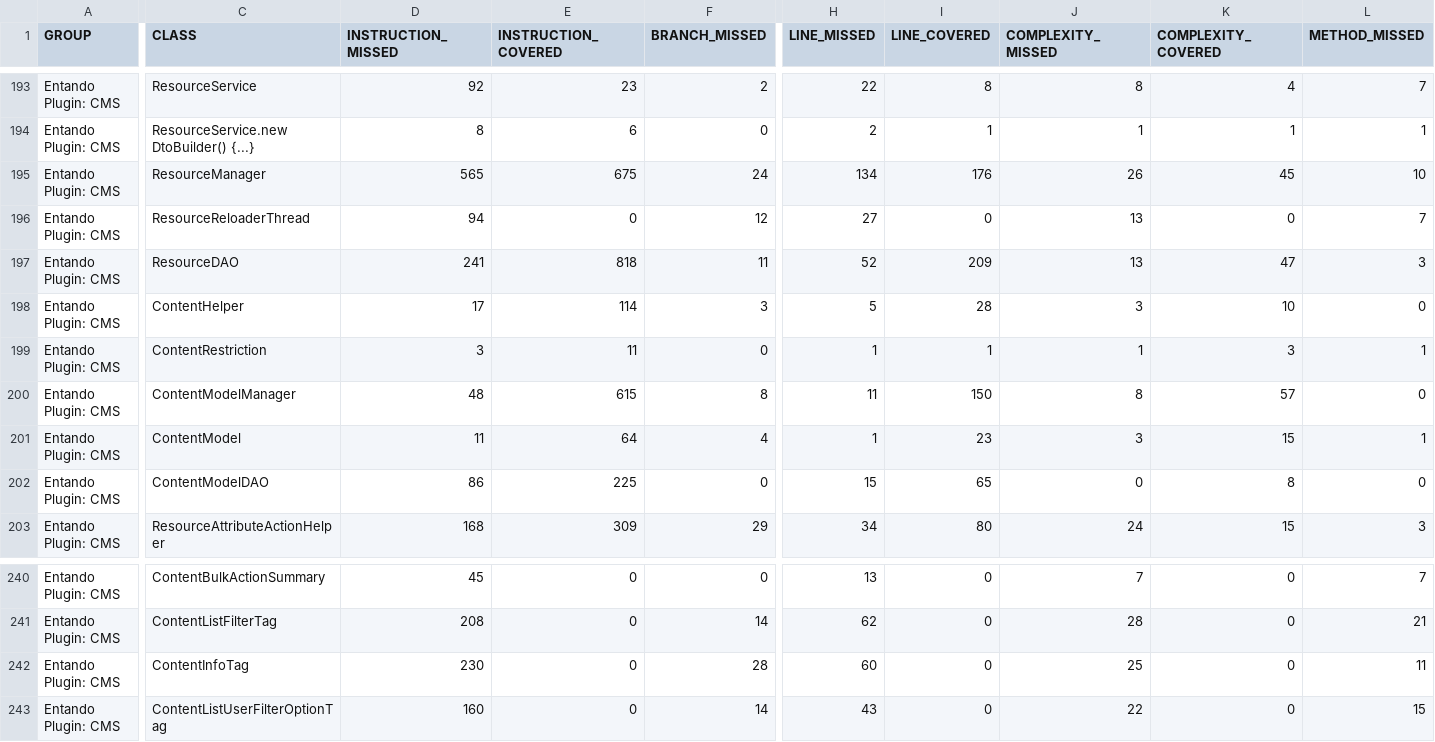
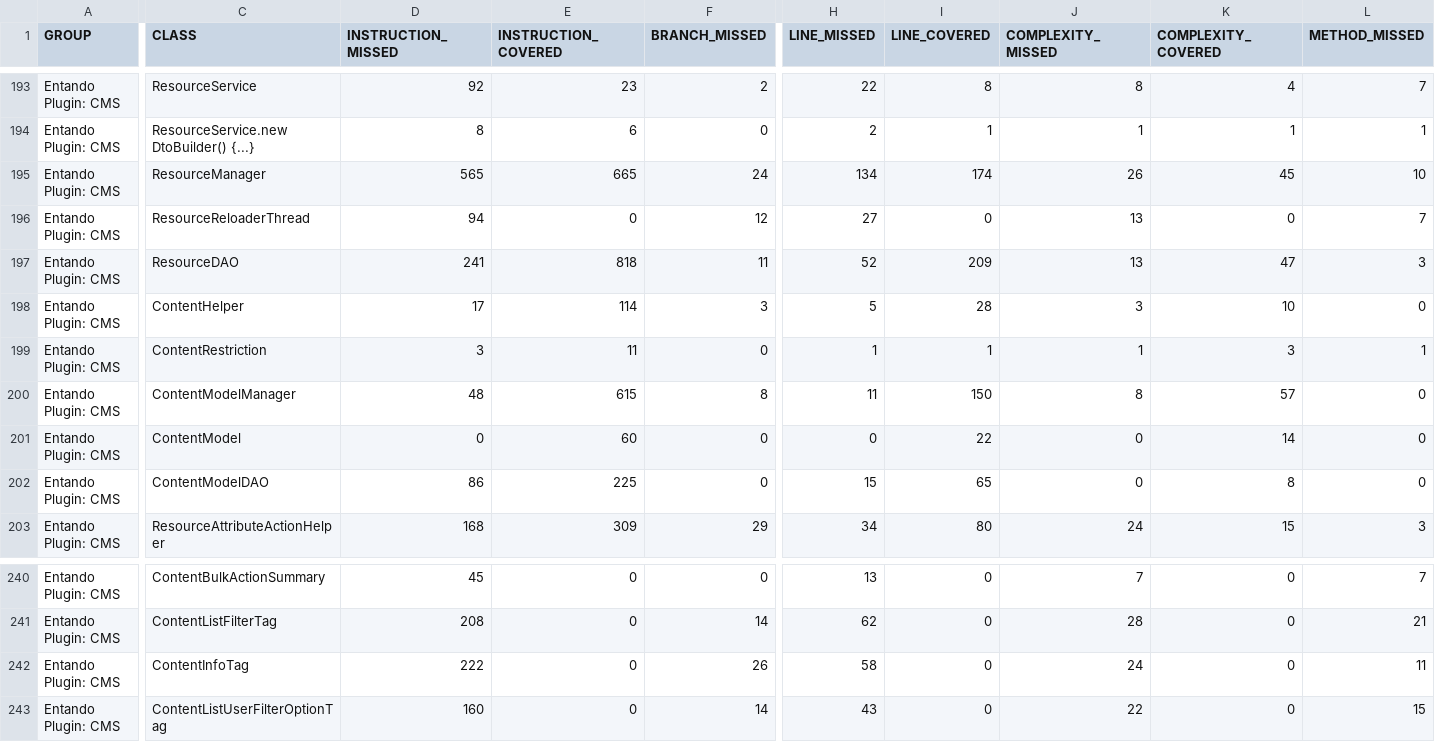
Before and after one commit to entando-k8s-infrastructure/devops-results, a CSV file: entando-plugin-jacms/master/jacoco/jacoco.csv, drawn as a sheet; only a part is shown, gaps mark what is left out; the diff covers the shown part only; the diff names each change by its address in the sheet, - before the commit and + after, or states it on an @@ line.

Commit message:
Publishing files for path entando-plugin-jacms/master

```diff
--- a/entando-plugin-jacms/master/jacoco/jacoco.csv
+++ b/entando-plugin-jacms/master/jacoco/jacoco.csv
-E195 (INSTRUCTION_COVERED): 675
+E195 (INSTRUCTION_COVERED): 665
-I195 (LINE_COVERED): 176
+I195 (LINE_COVERED): 174
-D201 (INSTRUCTION_MISSED): 11
+D201 (INSTRUCTION_MISSED): 0
-E201 (INSTRUCTION_COVERED): 64
+E201 (INSTRUCTION_COVERED): 60
-F201 (BRANCH_MISSED): 4
+F201 (BRANCH_MISSED): 0
-H201 (LINE_MISSED): 1
+H201 (LINE_MISSED): 0
-I201 (LINE_COVERED): 23
+I201 (LINE_COVERED): 22
-J201 (COMPLEXITY_MISSED): 3
+J201 (COMPLEXITY_MISSED): 0
-K201 (COMPLEXITY_COVERED): 15
+K201 (COMPLEXITY_COVERED): 14
-L201 (METHOD_MISSED): 1
+L201 (METHOD_MISSED): 0
-D242 (INSTRUCTION_MISSED): 230
+D242 (INSTRUCTION_MISSED): 222
-F242 (BRANCH_MISSED): 28
+F242 (BRANCH_MISSED): 26
-H242 (LINE_MISSED): 60
+H242 (LINE_MISSED): 58
-J242 (COMPLEXITY_MISSED): 25
+J242 (COMPLEXITY_MISSED): 24
```
Also changed, not shown: 1 edited cell elsewhere in this file, 27 other files.
